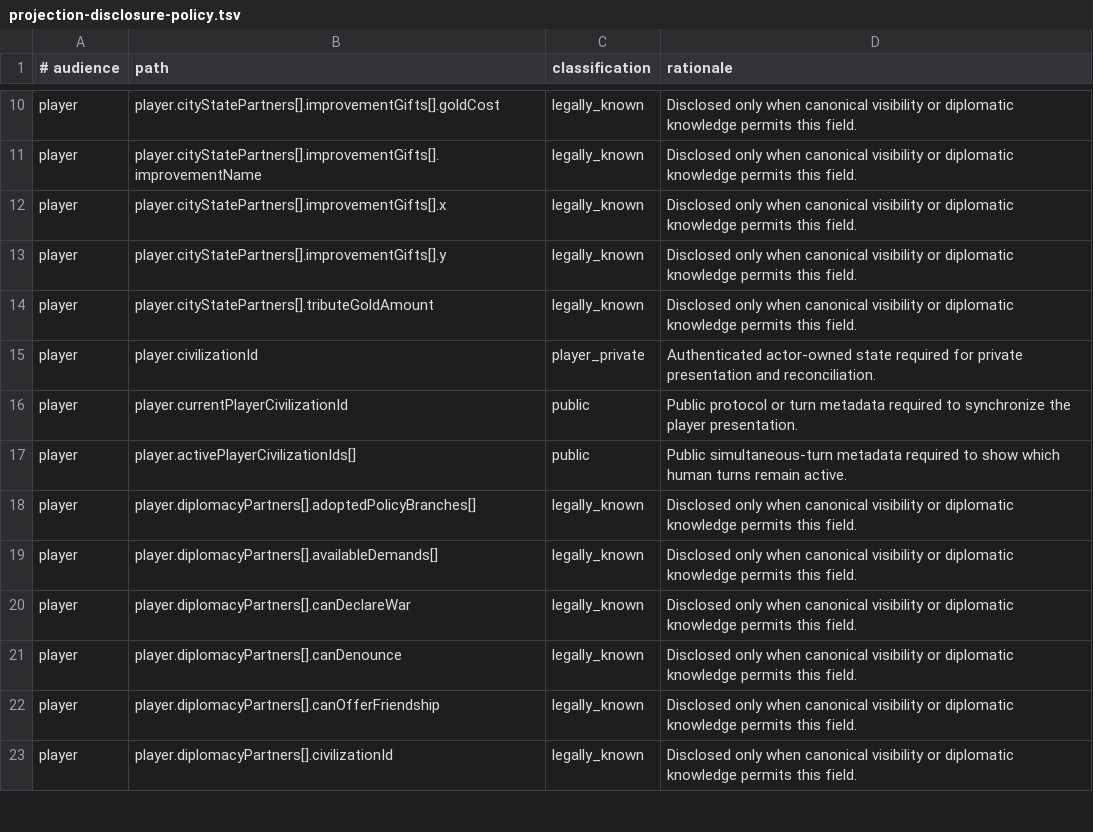
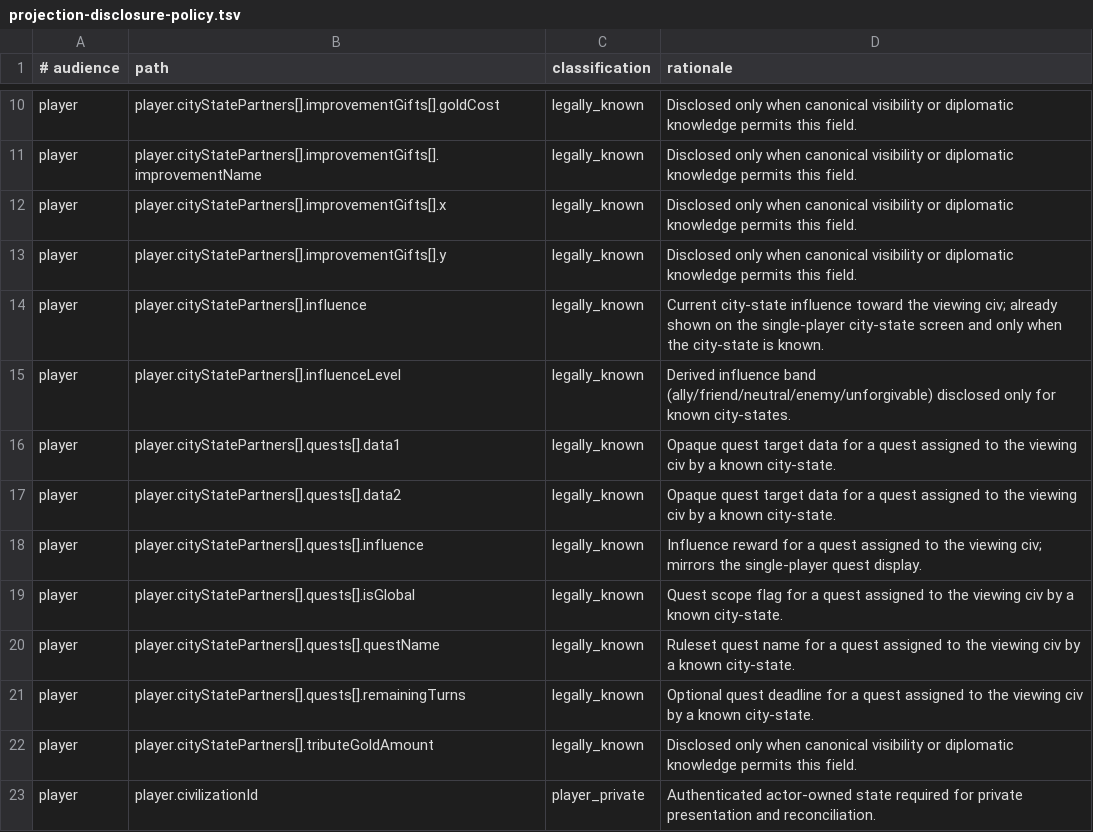
Before and after one commit to KelpHect/Unciv, a TSV file: docs/security/projection-disclosure-policy.tsv, drawn as a sheet; only a part is shown, gaps mark what is left out; the shorter side is filled out with more unchanged rows.

```diff
--- a/docs/security/projection-disclosure-policy.tsv
+++ b/docs/security/projection-disclosure-policy.tsv
@@ -13,2 +13,10 @@ player	player.cityStatePartners[].improvementGifts[].x	legally_known	Disclosed o
 player	player.cityStatePartners[].improvementGifts[].y	legally_known	Disclosed only when canonical visibility or diplomatic knowledge permits this field.
+player	player.cityStatePartners[].influence	legally_known	Current city-state influence toward the viewing civ; already shown on the single-player city-state screen and only when the city-state is known.
+player	player.cityStatePartners[].influenceLevel	legally_known	Derived influence band (ally/friend/neutral/enemy/unforgivable) disclosed only for known city-states.
+player	player.cityStatePartners[].quests[].data1	legally_known	Opaque quest target data for a quest assigned to the viewing civ by a known city-state.
+player	player.cityStatePartners[].quests[].data2	legally_known	Opaque quest target data for a quest assigned to the viewing civ by a known city-state.
+player	player.cityStatePartners[].quests[].influence	legally_known	Influence reward for a quest assigned to the viewing civ; mirrors the single-player quest display.
+player	player.cityStatePartners[].quests[].isGlobal	legally_known	Quest scope flag for a quest assigned to the viewing civ by a known city-state.
+player	player.cityStatePartners[].quests[].questName	legally_known	Ruleset quest name for a quest assigned to the viewing civ by a known city-state.
+player	player.cityStatePartners[].quests[].remainingTurns	legally_known	Optional quest deadline for a quest assigned to the viewing civ by a known city-state.
 player	player.cityStatePartners[].tributeGoldAmount	legally_known	Disclosed only when canonical visibility or diplomatic knowledge permits this field.
```
Also changed, not shown: 10 other files.
